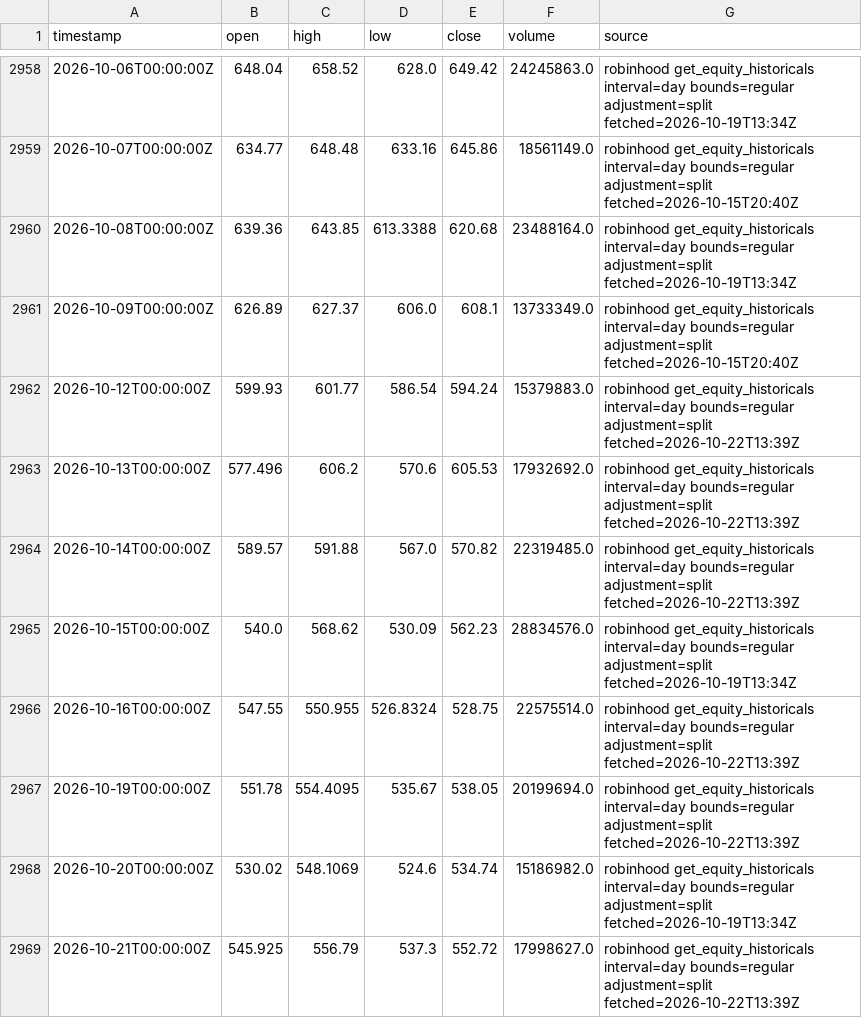
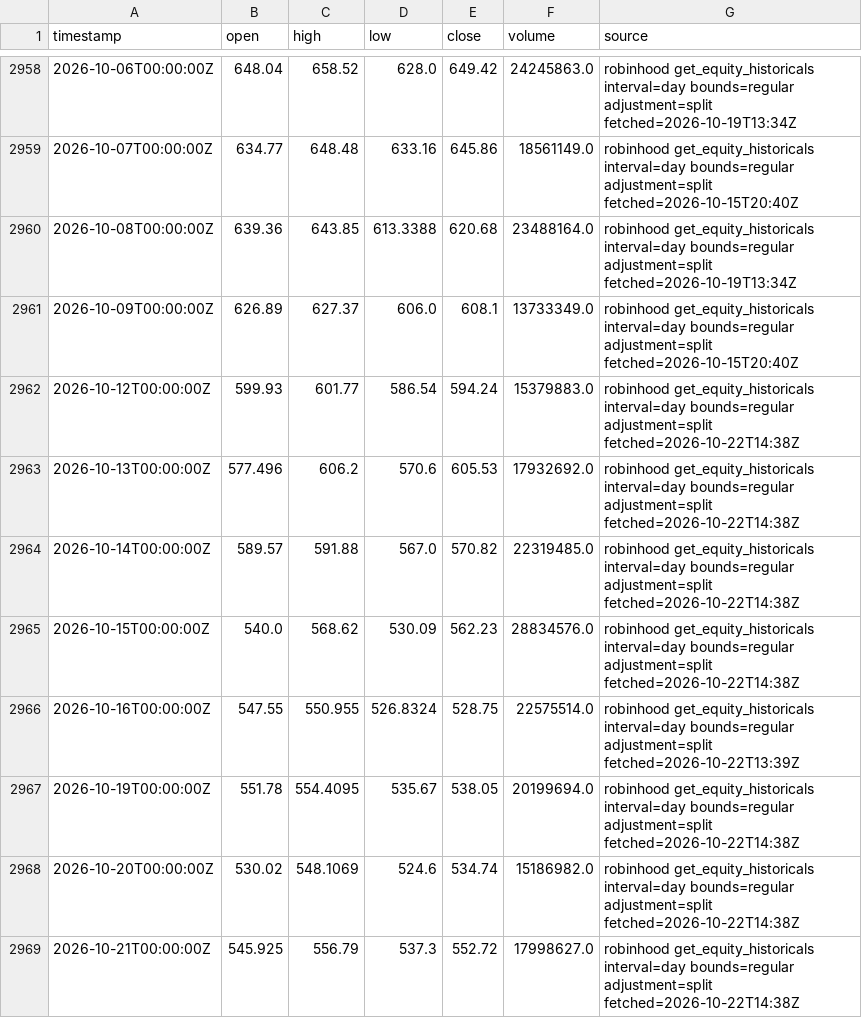
Before and after one commit to ashleyymcquestion/claude-trade, a CSV file: data/bars/AMD.csv, drawn as a sheet; only a part is shown, gaps mark what is left out.

```diff
--- a/data/bars/AMD.csv
+++ b/data/bars/AMD.csv
@@ -2961,9 +2961,9 @@ timestamp,open,high,low,close,volume,source
 2026-10-09T00:00:00Z,626.89,627.37,606.0,608.1,13733349.0,robinhood get_equity_historicals interval=day bounds=regular adjustment=split fetched=2026-10-15T20:40Z
-2026-10-12T00:00:00Z,599.93,601.77,586.54,594.24,15379883.0,robinhood get_equity_historicals interval=day bounds=regular adjustment=split fetched=2026-10-22T13:39Z
-2026-10-13T00:00:00Z,577.496,606.2,570.6,605.53,17932692.0,robinhood get_equity_historicals interval=day bounds=regular adjustment=split fetched=2026-10-22T13:39Z
-2026-10-14T00:00:00Z,589.57,591.88,567.0,570.82,22319485.0,robinhood get_equity_historicals interval=day bounds=regular adjustment=split fetched=2026-10-22T13:39Z
-2026-10-15T00:00:00Z,540.0,568.62,530.09,562.23,28834576.0,robinhood get_equity_historicals interval=day bounds=regular adjustment=split fetched=2026-10-19T13:34Z
+2026-10-12T00:00:00Z,599.93,601.77,586.54,594.24,15379883.0,robinhood get_equity_historicals interval=day bounds=regular adjustment=split fetched=2026-10-22T14:38Z
+2026-10-13T00:00:00Z,577.496,606.2,570.6,605.53,17932692.0,robinhood get_equity_historicals interval=day bounds=regular adjustment=split fetched=2026-10-22T14:38Z
+2026-10-14T00:00:00Z,589.57,591.88,567.0,570.82,22319485.0,robinhood get_equity_historicals interval=day bounds=regular adjustment=split fetched=2026-10-22T14:38Z
+2026-10-15T00:00:00Z,540.0,568.62,530.09,562.23,28834576.0,robinhood get_equity_historicals interval=day bounds=regular adjustment=split fetched=2026-10-22T14:38Z
 2026-10-16T00:00:00Z,547.55,550.955,526.8324,528.75,22575514.0,robinhood get_equity_historicals interval=day bounds=regular adjustment=split fetched=2026-10-22T13:39Z
-2026-10-19T00:00:00Z,551.78,554.4095,535.67,538.05,20199694.0,robinhood get_equity_historicals interval=day bounds=regular adjustment=split fetched=2026-10-22T13:39Z
-2026-10-20T00:00:00Z,530.02,548.1069,524.6,534.74,15186982.0,robinhood get_equity_historicals interval=day bounds=regular adjustment=split fetched=2026-10-19T13:34Z
-2026-10-21T00:00:00Z,545.925,556.79,537.3,552.72,17998627.0,robinhood get_equity_historicals interval=day bounds=regular adjustment=split fetched=2026-10-22T13:39Z
+2026-10-19T00:00:00Z,551.78,554.4095,535.67,538.05,20199694.0,robinhood get_equity_historicals interval=day bounds=regular adjustment=split fetched=2026-10-22T14:38Z
+2026-10-20T00:00:00Z,530.02,548.1069,524.6,534.74,15186982.0,robinhood get_equity_historicals interval=day bounds=regular adjustment=split fetched=2026-10-22T14:38Z
+2026-10-21T00:00:00Z,545.925,556.79,537.3,552.72,17998627.0,robinhood get_equity_historicals interval=day bounds=regular adjustment=split fetched=2026-10-22T14:38Z
```
Also changed, not shown: data/bars/NVDA.csv, data/bars/PLTR.csv, 8 other files.
